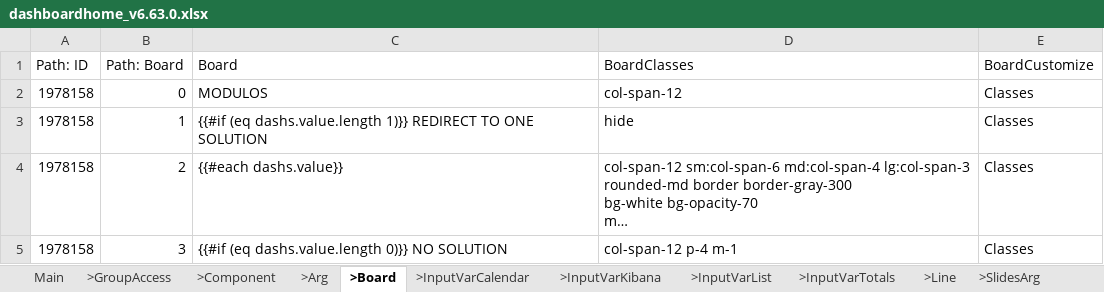
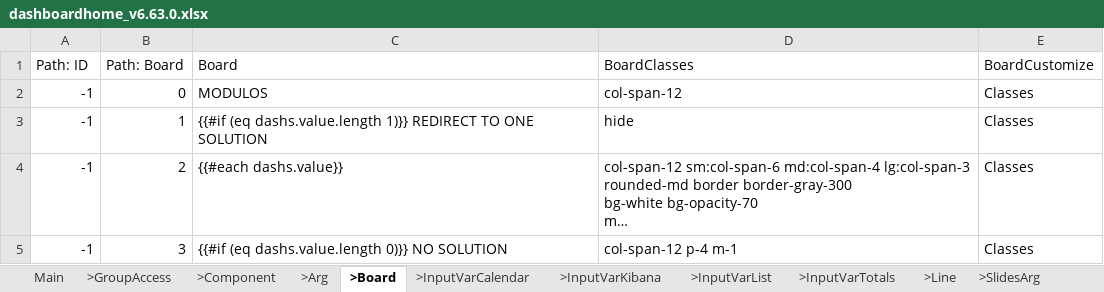
Before and after one commit to cob/customize.dashboard.dash, an Excel workbook: others/customize.dashboard.dash/instances/dashboardhome_v6.63.0.xlsx, sheet >Board, drawn as a sheet; long unchanged cells end in …; values as stored, in another font and other column widths than the file's, no borders; the diff names each change by its address in the sheet, - before the commit and + after, or states it on an @@ line.

```diff
--- a/others/customize.dashboard.dash/instances/dashboardhome_v6.63.0.xlsx (sheet >Board)
+++ b/others/customize.dashboard.dash/instances/dashboardhome_v6.63.0.xlsx (sheet >Board)
-A2:A5 (Path: ID): 1978158
+A2:A5 (Path: ID): -1
```
Also changed, not shown: sheet >Component, sheet Main, sheet >Text, others/customize.dashboard.dash/instances/dashboardchooser_v6.70.0.xlsx, 1 other file.
